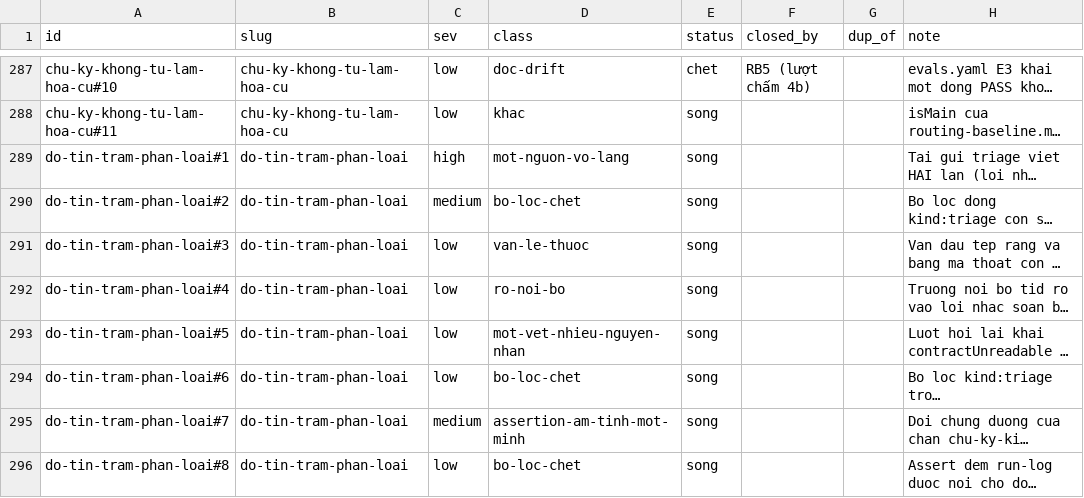
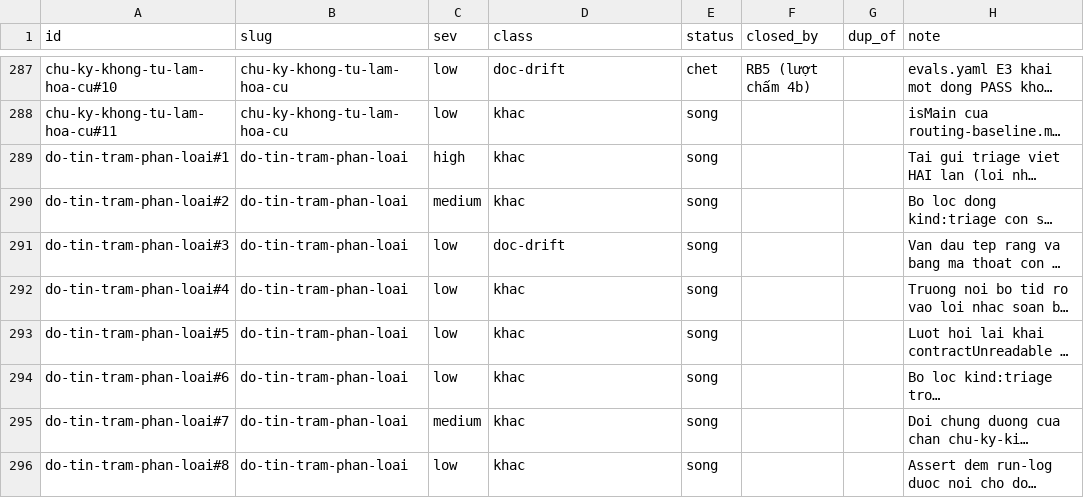
Before and after one commit to phanlemanh/acceptance-gate-kit, a TSV file: docs/research/known-limits-ledger.tsv, drawn as a sheet; only a part is shown, gaps mark what is left out; long unchanged cells end in …; the diff names each change by its address in the sheet, - before the commit and + after, or states it on an @@ line.

```diff
--- a/docs/research/known-limits-ledger.tsv
+++ b/docs/research/known-limits-ledger.tsv
-D289 (class): mot-nguon-vo-lang
+D289 (class): khac
-D290 (class): bo-loc-chet
+D290 (class): khac
-D291 (class): van-le-thuoc
+D291 (class): doc-drift
-D292 (class): ro-noi-bo
+D292 (class): khac
-D293 (class): mot-vet-nhieu-nguyen-nhan
+D293 (class): khac
-D294 (class): bo-loc-chet
+D294 (class): khac
-D295 (class): assertion-am-tinh-mot-minh
+D295 (class): khac
-D296 (class): bo-loc-chet
+D296 (class): khac
```
Also changed, not shown: 5 other files.
